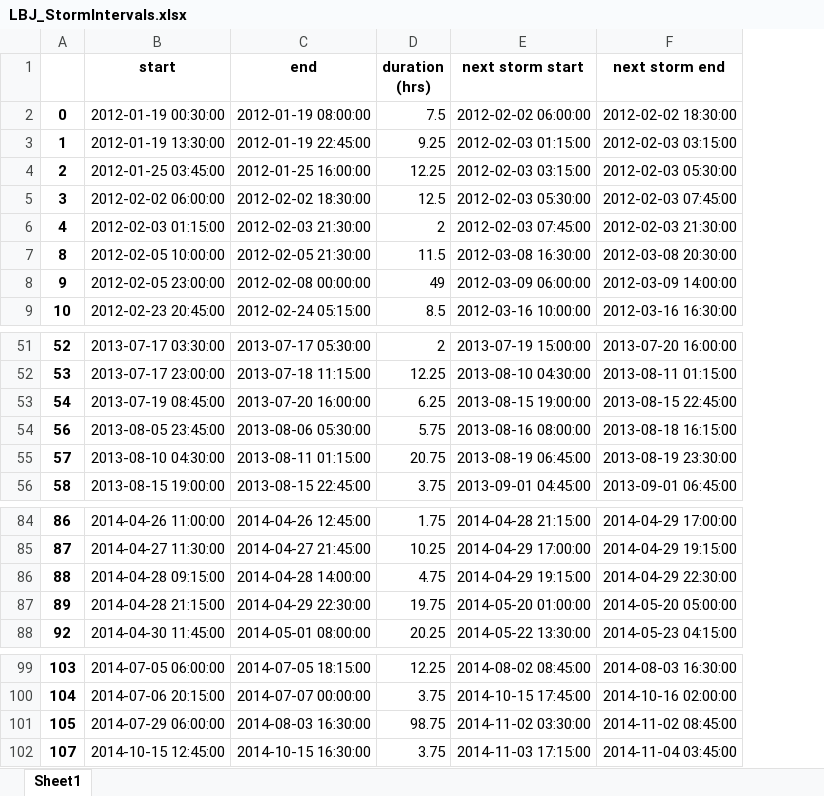
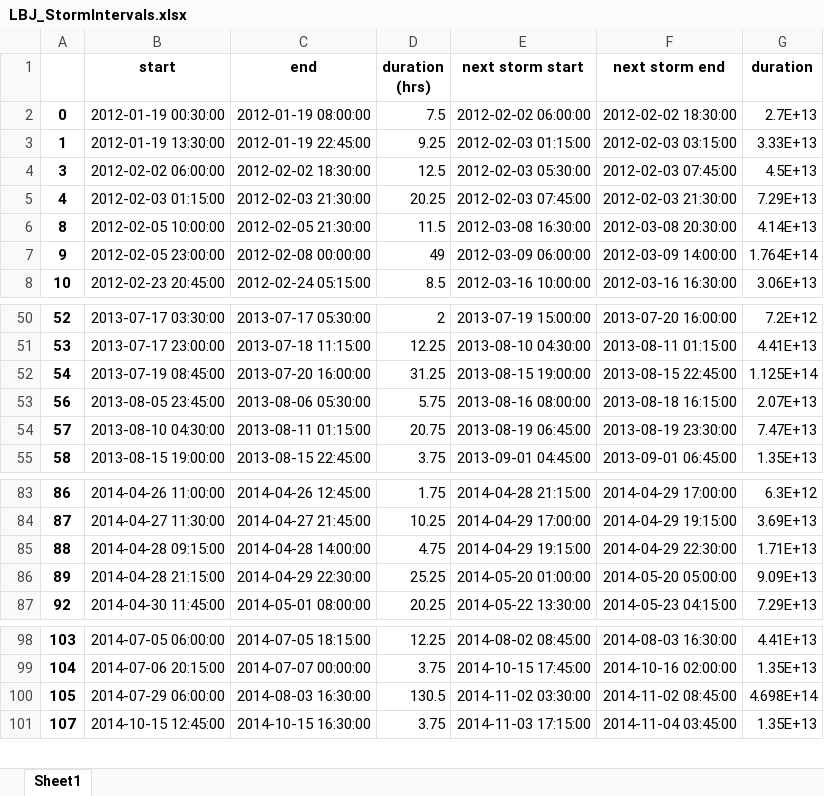
Before and after one commit to CaptainAL/Fagaalu-Sediment-Flux, an Excel workbook: Data/Q/StormIntervals/LBJ_StormIntervals.xlsx, sheet Sheet1, drawn as a sheet; only a part is shown, gaps mark what is left out; values as stored, in another font and other column widths than the file's, no borders; removed rows and columns are numbered as before the commit, all else as after; the diff names each change by its address in the sheet, - before the commit and + after, or states it on an @@ line.

Commit message:
Added storms summary table to Manuscript

```diff
--- a/Data/Q/StormIntervals/LBJ_StormIntervals.xlsx (sheet Sheet1)
+++ b/Data/Q/StormIntervals/LBJ_StormIntervals.xlsx (sheet Sheet1)
+column G (duration), rows 2-8: 2.7E+13 | 3.33E+13 | 4.5E+13 | 7.29E+13 | 4.14E+13 | 1.764E+14 | 3.06E+13; rows 50-55: 7.2E+12 | 4.41E+13 | 1.125E+14 | 2.07E+13 | 7.47E+13 | 1.35E+13; rows 83-87: 6.3E+12 | 3.69E+13 | 1.71E+13 | 9.09E+13 | 7.29E+13; rows 98-101: 4.41E+13 | 1.35E+13 | 4.698E+14 | 1.35E+13
-row 4: 2 | 2012-01-25 03:45:00 | 2012-01-25 16:00:00 | 12.25 | 2012-02-03 03:15:00 | 2012-02-03 05:30:00
-D5 (duration (hrs)): 2
+D5 (duration (hrs)): 20.25
-D52 (duration (hrs)): 6.25
+D52 (duration (hrs)): 31.25
-D86 (duration (hrs)): 19.75
+D86 (duration (hrs)): 25.25
-D100 (duration (hrs)): 98.75
+D100 (duration (hrs)): 130.5
```
Also changed, not shown: Data/Q/StormIntervals/DAM_StormIntervals.xlsx, Data/Q/StormIntervals/QUARRY_StormIntervals.xlsx, 47 other files.
